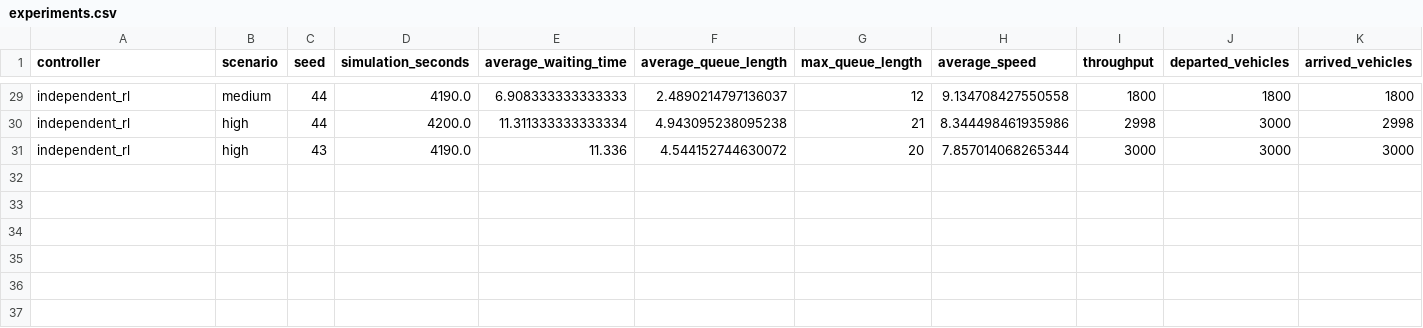
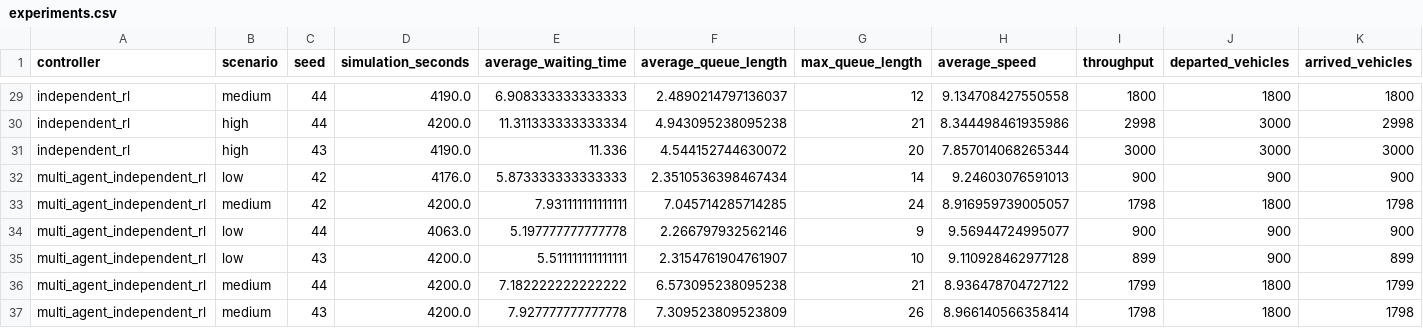
Before and after one commit to asanaliov/skopje-marl-traffic, a CSV file: results/experiments.csv, drawn as a sheet; only a part is shown, gaps mark what is left out; rows hold the shown columns only; the diff names each change by its address in the sheet, - before the commit and + after, or states it on an @@ line.

Commit message:
evaluate multi_agent_independent_rl for low and medium at full length
Trained checkpoints for low and medium finished 300 episodes each.
Evaluate both, seeds 42/43/44, at full episode length (3600s demand +
600s cooldown), replacing the earlier 600s smoke-test row for medium.

Six rows: two scenarios x three seeds each.

```diff
--- a/results/experiments.csv
+++ b/results/experiments.csv
+row 32: multi_agent_independent_rl | low | 42 | 4176.0 | 5.873333333333333 | 2.3510536398467434 | 14 | 9.24603076591013 | 900 | 900 | 900
+row 33: multi_agent_independent_rl | medium | 42 | 4200.0 | 7.931111111111111 | 7.045714285714285 | 24 | 8.916959739005057 | 1798 | 1800 | 1798
+row 34: multi_agent_independent_rl | low | 44 | 4063.0 | 5.197777777777778 | 2.266797932562146 | 9 | 9.56944724995077 | 900 | 900 | 900
+row 35: multi_agent_independent_rl | low | 43 | 4200.0 | 5.511111111111111 | 2.3154761904761907 | 10 | 9.110928462977128 | 899 | 900 | 899
+row 36: multi_agent_independent_rl | medium | 44 | 4200.0 | 7.182222222222222 | 6.573095238095238 | 21 | 8.936478704727122 | 1799 | 1800 | 1799
+row 37: multi_agent_independent_rl | medium | 43 | 4200.0 | 7.927777777777778 | 7.309523809523809 | 26 | 8.966140566358414 | 1798 | 1800 | 1798
```
